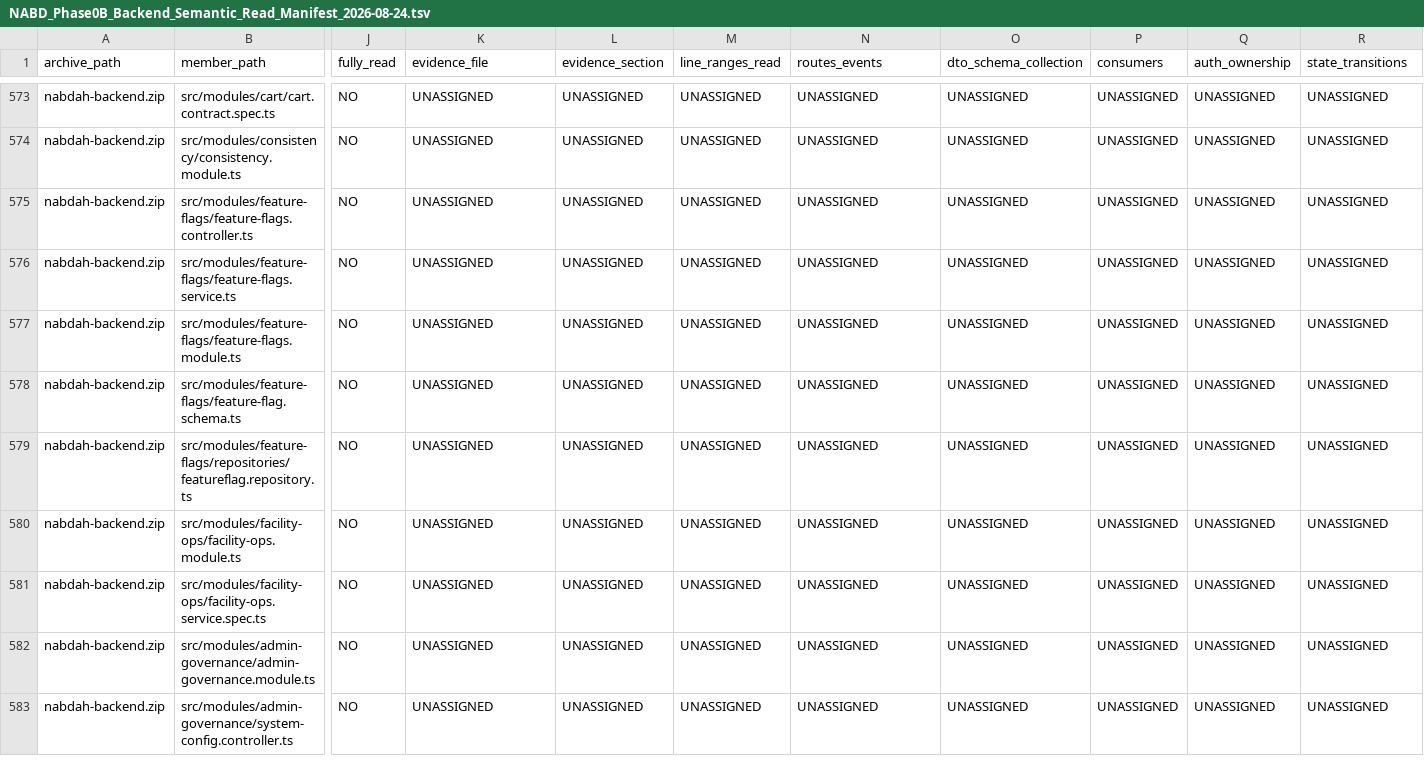
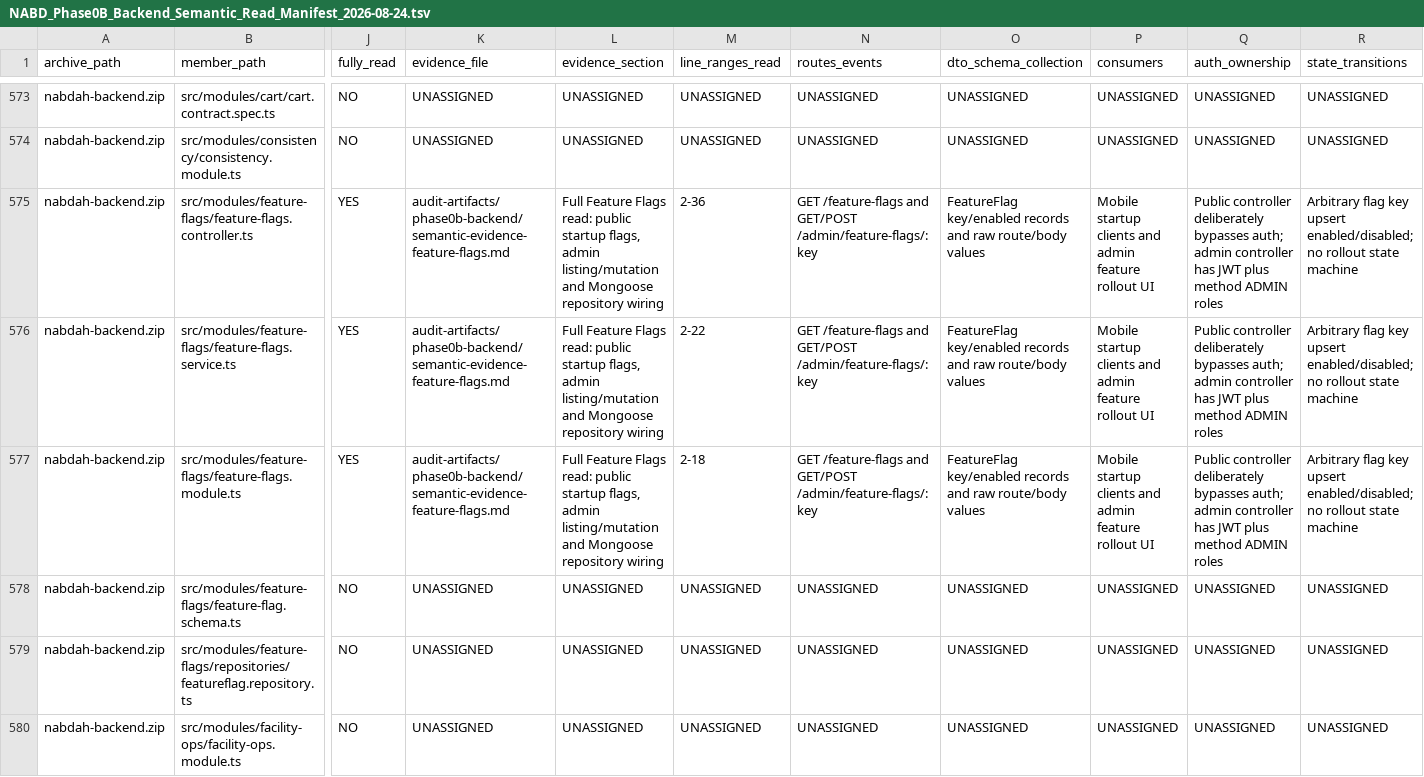
Before and after one commit to obaid08642-ops/new, a TSV file: audit-artifacts/phase0b-backend/NABD_Phase0B_Backend_Semantic_Read_Manifest_2026-08-24.tsv, drawn as a sheet; only a part is shown, gaps mark what is left out; the shorter side is filled out with more unchanged rows; the diff covers the shown part only; the diff names each change by its address in the sheet, - before the commit and + after, or states it on an @@ line.

Commit message:
audit: document feature flags surface

```diff
--- a/audit-artifacts/phase0b-backend/NABD_Phase0B_Backend_Semantic_Read_Manifest_2026-08-24.tsv
+++ b/audit-artifacts/phase0b-backend/NABD_Phase0B_Backend_Semantic_Read_Manifest_2026-08-24.tsv
-J575:J577 (fully_read): NO
+J575:J577 (fully_read): YES
-K575:K577 (evidence_file): UNASSIGNED
+K575:K577 (evidence_file): audit-artifacts/phase0b-backend/semantic-evidence-feature-flags.md
-L575:L577 (evidence_section): UNASSIGNED
+L575:L577 (evidence_section): Full Feature Flags read: public startup flags, admin listing/mutation and Mongoose repository wiring
-M575 (line_ranges_read): UNASSIGNED
+M575 (line_ranges_read): 2-36
-N575:N577 (routes_events): UNASSIGNED
+N575:N577 (routes_events): GET /feature-flags and GET/POST /admin/feature-flags/:key
-O575:O577 (dto_schema_collection): UNASSIGNED
+O575:O577 (dto_schema_collection): FeatureFlag key/enabled records and raw route/body values
-P575:P577 (consumers): UNASSIGNED
+P575:P577 (consumers): Mobile startup clients and admin feature rollout UI
-Q575:Q577 (auth_ownership): UNASSIGNED
+Q575:Q577 (auth_ownership): Public controller deliberately bypasses auth; admin controller has JWT plus method ADMIN roles
-R575:R577 (state_transitions): UNASSIGNED
+R575:R577 (state_transitions): Arbitrary flag key upsert enabled/disabled; no rollout state machine
-M576 (line_ranges_read): UNASSIGNED
+M576 (line_ranges_read): 2-22
-M577 (line_ranges_read): UNASSIGNED
+M577 (line_ranges_read): 2-18
```
Also changed, not shown: 9 edited cells elsewhere in this file, 3 other files.
